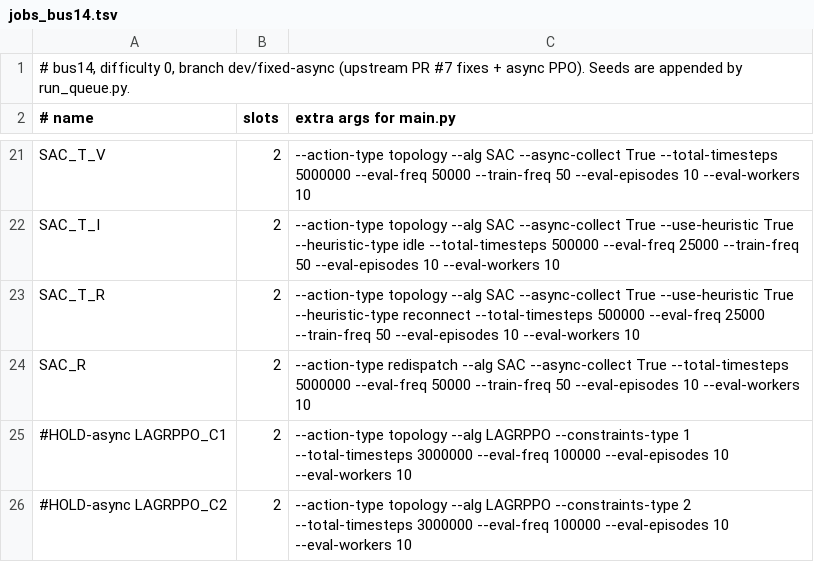
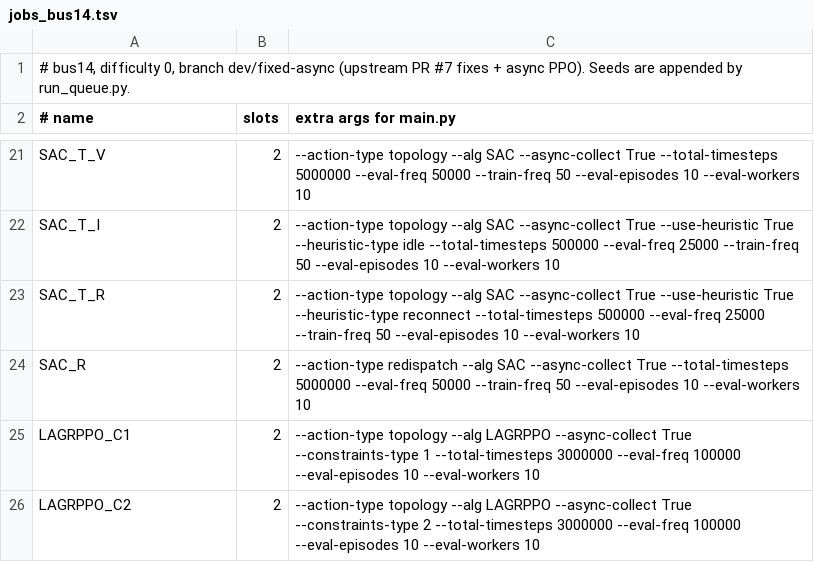
Before and after one commit to tttt1314/RL2Grid, a TSV file: tools/queue/jobs_bus14.tsv, drawn as a sheet; only a part is shown, gaps mark what is left out.

```diff
--- a/tools/queue/jobs_bus14.tsv
+++ b/tools/queue/jobs_bus14.tsv
@@ -24,3 +24,3 @@ SAC_T_R	2	--action-type topology --alg SAC --async-collect True --use-heuristic
 SAC_R	2	--action-type redispatch --alg SAC --async-collect True --total-timesteps 5000000 --eval-freq 50000 --train-freq 50 --eval-episodes 10 --eval-workers 10
-#HOLD-async LAGRPPO_C1	2	--action-type topology --alg LAGRPPO --constraints-type 1 --total-timesteps 3000000 --eval-freq 100000 --eval-episodes 10 --eval-workers 10
-#HOLD-async LAGRPPO_C2	2	--action-type topology --alg LAGRPPO --constraints-type 2 --total-timesteps 3000000 --eval-freq 100000 --eval-episodes 10 --eval-workers 10
+LAGRPPO_C1	2	--action-type topology --alg LAGRPPO --async-collect True --constraints-type 1 --total-timesteps 3000000 --eval-freq 100000 --eval-episodes 10 --eval-workers 10
+LAGRPPO_C2	2	--action-type topology --alg LAGRPPO --async-collect True --constraints-type 2 --total-timesteps 3000000 --eval-freq 100000 --eval-episodes 10 --eval-workers 10
```
